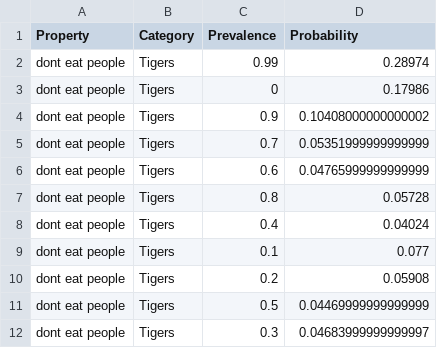
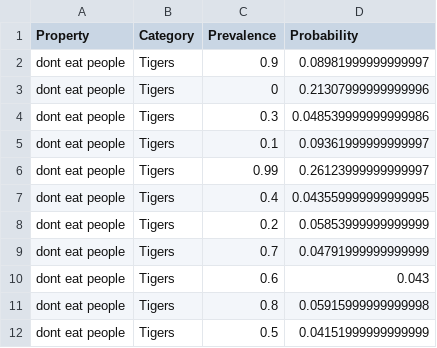
Before and after one commit to mhtess/generics, a CSV file: models/prevalence_results/prevalence_dont eat people_Tigers.csv, drawn as a sheet.

```diff
--- a/models/prevalence_results/prevalence_dont eat people_Tigers.csv
+++ b/models/prevalence_results/prevalence_dont eat people_Tigers.csv
@@ -1,12 +1,12 @@
 Property,Category,Prevalence,Probability
-dont eat people,Tigers,0.99,0.28974
-dont eat people,Tigers,0,0.17986
-dont eat people,Tigers,0.9,0.10408000000000002
-dont eat people,Tigers,0.7,0.05351999999999999
-dont eat people,Tigers,0.6,0.04765999999999999
-dont eat people,Tigers,0.8,0.05728
-dont eat people,Tigers,0.4,0.04024
-dont eat people,Tigers,0.1,0.077
-dont eat people,Tigers,0.2,0.05908
-dont eat people,Tigers,0.5,0.04469999999999999
-dont eat people,Tigers,0.3,0.04683999999999997
+dont eat people,Tigers,0.9,0.08981999999999997
+dont eat people,Tigers,0,0.21307999999999996
+dont eat people,Tigers,0.3,0.048539999999999986
+dont eat people,Tigers,0.1,0.09361999999999997
+dont eat people,Tigers,0.99,0.26123999999999997
+dont eat people,Tigers,0.4,0.043559999999999995
+dont eat people,Tigers,0.2,0.05853999999999999
+dont eat people,Tigers,0.7,0.04791999999999999
+dont eat people,Tigers,0.6,0.043
+dont eat people,Tigers,0.8,0.05915999999999998
+dont eat people,Tigers,0.5,0.04151999999999999
```
Also changed, not shown: models/prevalence_results/prevalence_are full-grown_Swans.csv, models/prevalence_results/prevalence_carry malaria_Robins.csv, 27 other files.
